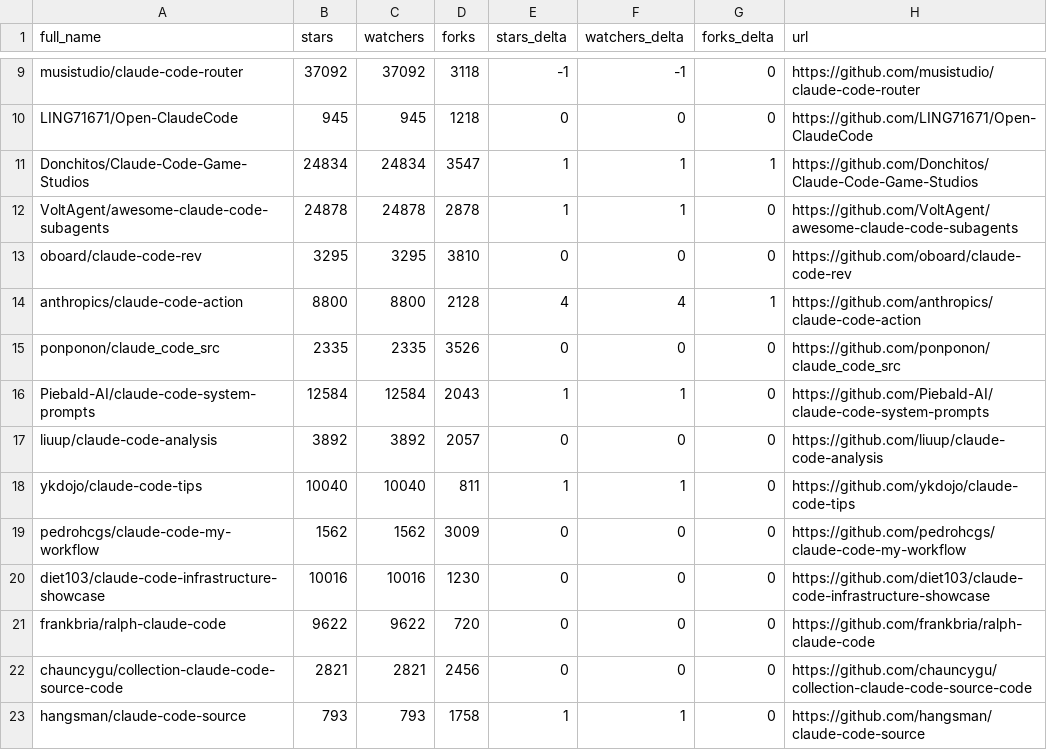
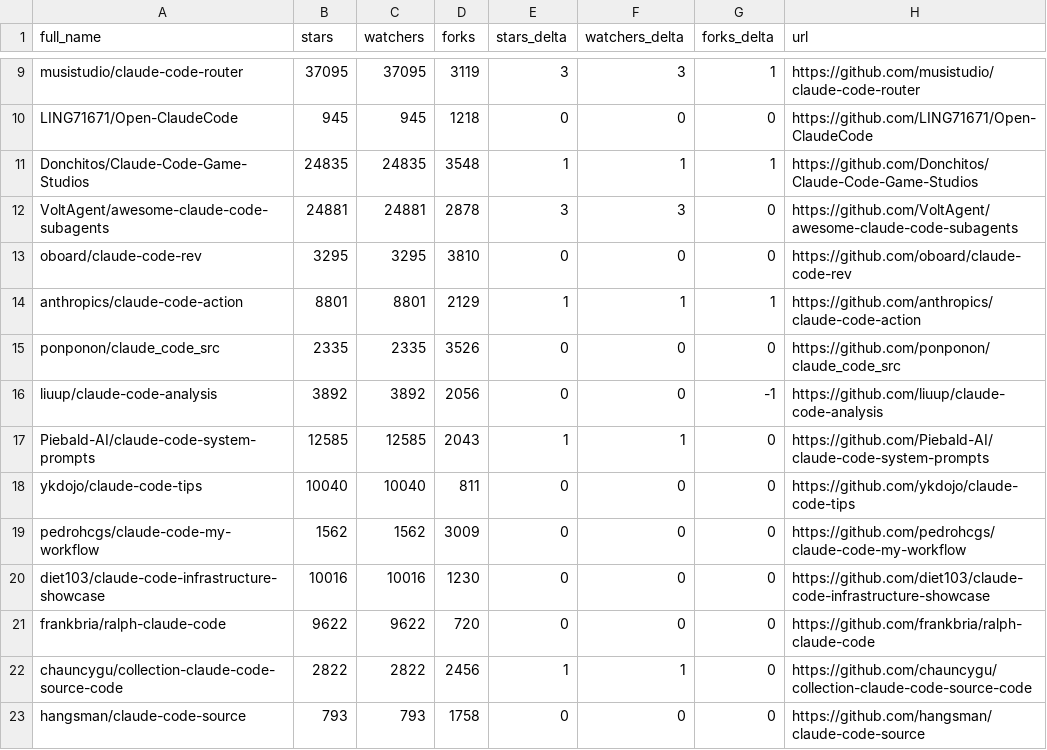
Before and after one commit to Cipher-rlx/awesome-claude-code, a CSV file: data/repo-ticker.csv, drawn as a sheet; only a part is shown, gaps mark what is left out; removed rows and columns are numbered as before the commit, all else as after; the diff covers the shown part only; the diff names each change by its address in the sheet, - before the commit and + after, or states it on an @@ line.

```diff
--- a/data/repo-ticker.csv
+++ b/data/repo-ticker.csv
-B9 (stars): 37092
+B9 (stars): 37095
-C9 (watchers): 37092
+C9 (watchers): 37095
-D9 (forks): 3118
+D9 (forks): 3119
-E9 (stars_delta): -1
+E9 (stars_delta): 3
-F9 (watchers_delta): -1
+F9 (watchers_delta): 3
-G9 (forks_delta): 0
+G9 (forks_delta): 1
-B11 (stars): 24834
+B11 (stars): 24835
-C11 (watchers): 24834
+C11 (watchers): 24835
-D11 (forks): 3547
+D11 (forks): 3548
-B12 (stars): 24878
+B12 (stars): 24881
-C12 (watchers): 24878
+C12 (watchers): 24881
-E12 (stars_delta): 1
+E12 (stars_delta): 3
-F12 (watchers_delta): 1
+F12 (watchers_delta): 3
-B14 (stars): 8800
+B14 (stars): 8801
-C14 (watchers): 8800
+C14 (watchers): 8801
-D14 (forks): 2128
+D14 (forks): 2129
-E14 (stars_delta): 4
+E14 (stars_delta): 1
-F14 (watchers_delta): 4
+F14 (watchers_delta): 1
-row 16: Piebald-AI/claude-code-system-prompts | 12584 | 12584 | 2043 | 1 | 1 | 0 | https://github.com/Piebald-AI/claude-code-system-prompts
-D16 (forks): 2057
+D16 (forks): 2056
-G16 (forks_delta): 0
+G16 (forks_delta): -1
+row 17: Piebald-AI/claude-code-system-prompts | 12585 | 12585 | 2043 | 1 | 1 | 0 | https://github.com/Piebald-AI/claude-code-system-prompts
-E18 (stars_delta): 1
+E18 (stars_delta): 0
-F18 (watchers_delta): 1
+F18 (watchers_delta): 0
-B22 (stars): 2821
+B22 (stars): 2822
-C22 (watchers): 2821
+C22 (watchers): 2822
-E22 (stars_delta): 0
+E22 (stars_delta): 1
-F22 (watchers_delta): 0
+F22 (watchers_delta): 1
-E23 (stars_delta): 1
+E23 (stars_delta): 0
-F23 (watchers_delta): 1
+F23 (watchers_delta): 0
```
Also changed, not shown: 3 added rows, 3 removed rows, 3 moved rows and 96 edited cells elsewhere in this file, 2 other files.
